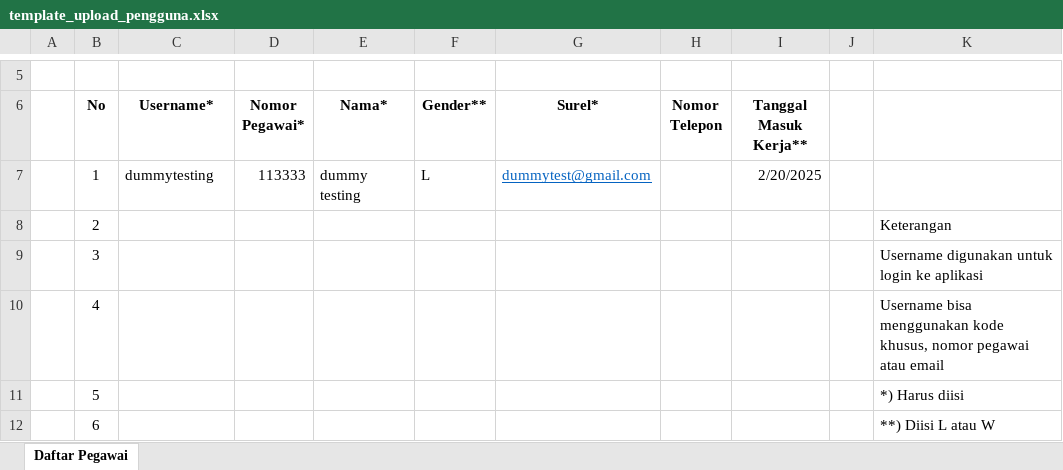
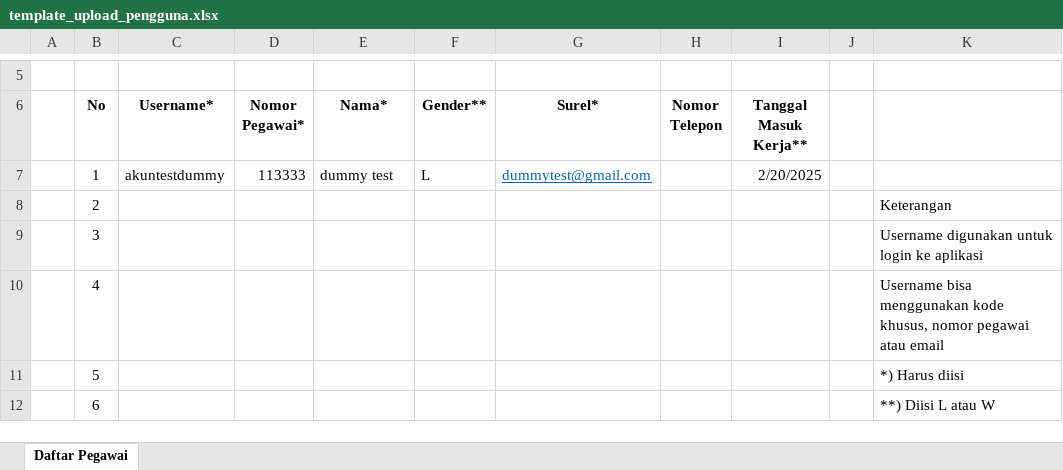
Before and after one commit to D4yezz/Testing-Website-Masook, an Excel workbook: downloads & upload/template_upload_pengguna.xlsx, sheet Daftar Pegawai, drawn as a sheet; only a part is shown, gaps mark what is left out; values as stored, in another font and other column widths than the file's, no borders; the diff names each change by its address in the sheet, - before the commit and + after, or states it on an @@ line.

```diff
--- a/downloads & upload/template_upload_pengguna.xlsx (sheet Daftar Pegawai)
+++ b/downloads & upload/template_upload_pengguna.xlsx (sheet Daftar Pegawai)
-C7 (Username*): dummytesting
+C7 (Username*): akuntestdummy
-E7 (Nama*): dummy testing
+E7 (Nama*): dummy test
```
Also changed, not shown: 4 other files.
